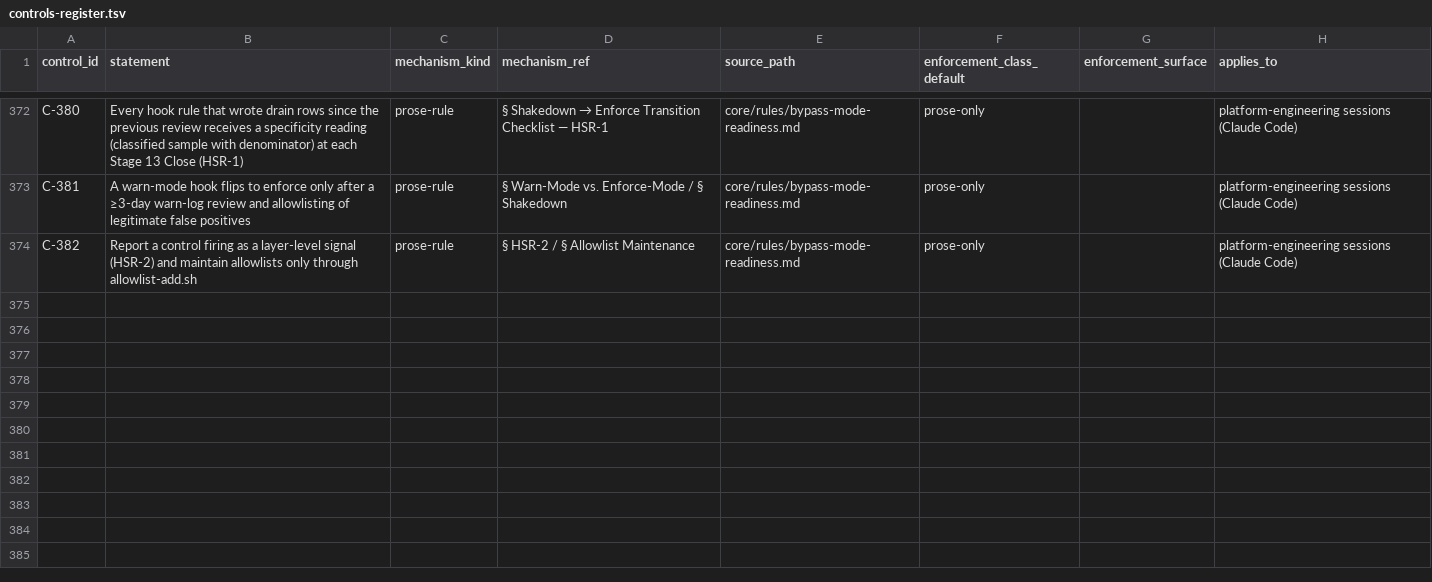
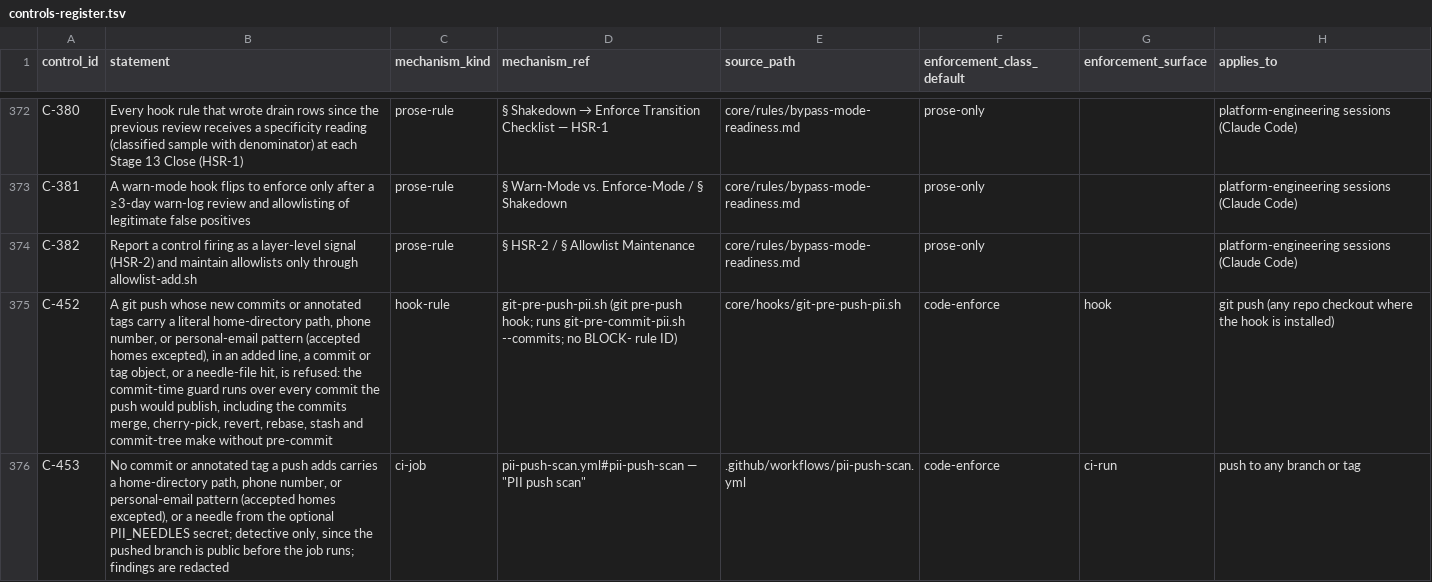
Before and after one commit to cody-hutson/pmo-platform, a TSV file: core/process-catalog/definitions/controls-register.tsv, drawn as a sheet; only a part is shown, gaps mark what is left out; the diff names each change by its address in the sheet, - before the commit and + after, or states it on an @@ line.

Commit message:
fix(hooks): scan every pushed commit with the PII guard
git runs the commit-time PII guard only for `git commit`. merge,
cherry-pick, revert, rebase, stash and commit-tree make commits without
pre-commit (measured on git 2.54), so a revert of a scrub commit, a
cherry-pick or a plumbing commit reached a push unscanned. On a public
repository a pushed branch is already public.

- git-pre-commit-pii.sh: one detector, a second input. --commits reads
  object ids on stdin and scans, per commit, the lines it adds that are in
  none of its parents (combined diff with renames paired: an evil merge is
  caught, a clean merge or a pure move is not re-flagged), plus the raw
  commit or tag object (author, committer, message, tagger). Any other
  object is refused. The range read uses the staged read's diff flags.
  --redact and --needle-file (which adds needles, never removes them)
  serve the CI job.
- The staged read parses hunks instead of grepping for '+', which dropped
  added lines that start with '++'.
- git-pre-push-pii.sh: scans every commit a push would publish that is not
  on a remote-tracking ref of the remote, and every tag it sends. It runs
  under bash -p and runs the guard the same way; it fails closed when the
  guard is missing, and names `git fetch` when the remote has no tracking
  refs.
- setup-workspace.sh wires both hooks through one helper;
  validate-install.sh gains A3e for pre-push (Mode A: 16 checks).
- .github/workflows/pii-push-scan.yml: the same scan on every branch and
  tag push, redacted, with an optional PII_NEEDLES secret. Detective only.
- Two control-register rows: the pre-push hook and the push-scan job.

Built on the environment-input fix to the same guard, merged beneath this
commit. Tests: core/hooks/tests/git-pre-push-pii.test.sh, 59 arms, 34 of
which fail against the merged guard with no pre-push hook; the W arms run
the workflow's own run block. test_git_hooks_install.sh gains pre-push
arms.

Co-Authored-By: Shadow Cody Hutson <271413202+cody-hutson@users.noreply.github.com>

```diff
--- a/core/process-catalog/definitions/controls-register.tsv
+++ b/core/process-catalog/definitions/controls-register.tsv
+row 375: C-452 | A git push whose new commits or annotated tags carry a literal home-directory path, phone number, or personal-email pattern (accepted homes excepted), in an added line, a commit or tag object, or a needle-file hit, is refused: the commit-time guard runs over every commit the push would publish, including the commits merge, cherry-pick, revert, rebase, stash and commit-tree make without pre-commit | hook-rule | git-pre-push-pii.sh (git pre-push hook; runs git-pre-commit-pii.sh --commits; no BLOCK- rule ID) | core/hooks/git-pre-push-pii.sh | code-enforce | hook | git push (any repo checkout where the hook is installed)
+row 376: C-453 | No commit or annotated tag a push adds carries a home-directory path, phone number, or personal-email pattern (accepted homes excepted), or a needle from the optional PII_NEEDLES secret; detective only, since the pushed branch is public before the job runs; findings are redacted | ci-job | pii-push-scan.yml#pii-push-scan — "PII push scan" | .github/workflows/pii-push-scan.yml | code-enforce | ci-run | push to any branch or tag
```
Also changed, not shown: 18 other files.
